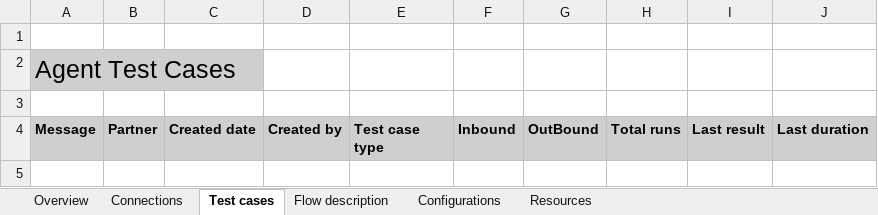
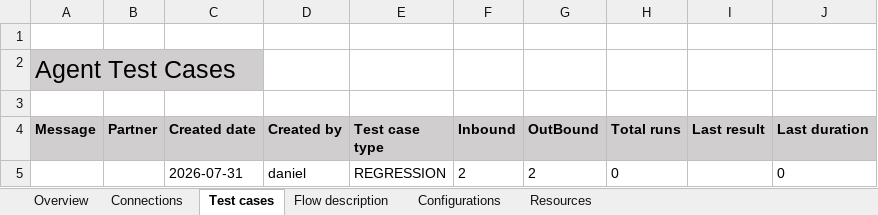
Before and after one commit to afl-figaf/cpi-repo, an Excel workbook: NewPackage/IntegrationFlow/Test_Flow/Documentation.xlsx, sheet Test cases, drawn as a sheet; values as stored, in another font and other column widths than the file's, no borders; the diff names each change by its address in the sheet, - before the commit and + after, or states it on an @@ line.

```diff
--- a/NewPackage/IntegrationFlow/Test_Flow/Documentation.xlsx (sheet Test cases)
+++ b/NewPackage/IntegrationFlow/Test_Flow/Documentation.xlsx (sheet Test cases)
+row 5:  |  | 2026-07-31 | daniel | REGRESSION | 2 | 2 | 0 |  | 0
```
Also changed, not shown: sheet Flow description, sheet Resources, sheet Overview, 5 other files.
